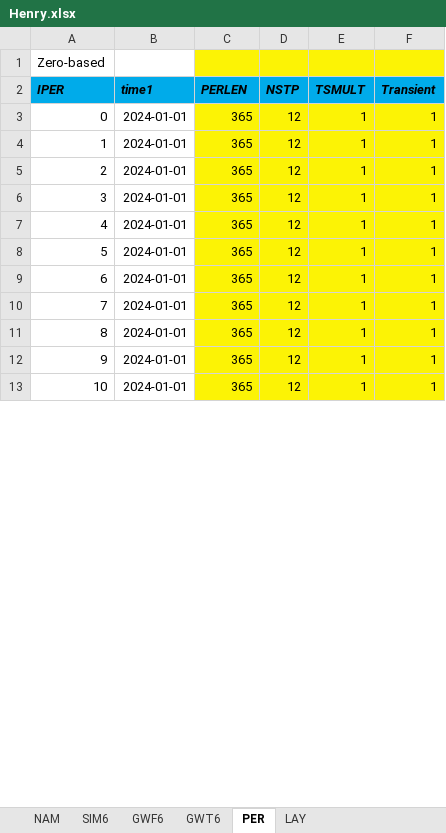
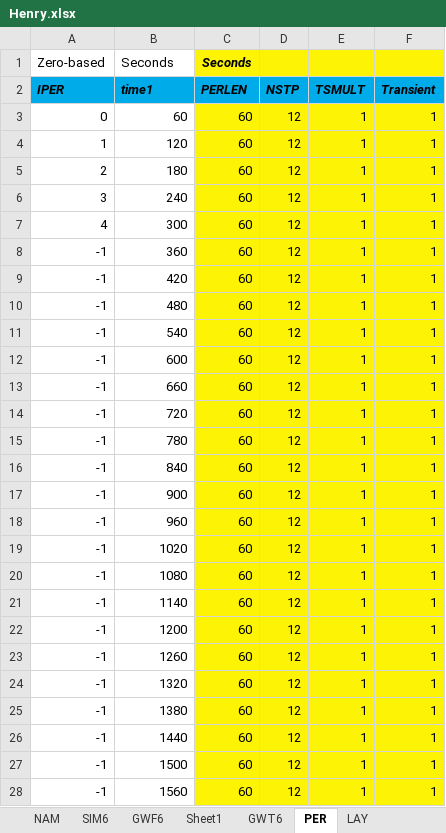
Before and after one commit to Olsthoorn/mf6lab, an Excel workbook: Projects/Density/cases/Henry/Henry.xlsx, sheet PER, drawn as a sheet; only a part is shown; values as stored, in another font and other column widths than the file's, no borders; addresses are those after the commit; the diff covers the shown part only; the diff names each change by its address in the sheet, - before the commit and + after, or states it on an @@ line.

Commit message:
Henry works, but density flow it too intense to be true.

```diff
--- a/Projects/Density/cases/Henry/Henry.xlsx (sheet PER)
+++ b/Projects/Density/cases/Henry/Henry.xlsx (sheet PER)
+sheet tab: Sheet1
-B1 (time1): (empty)
+B1 (time1): Seconds
-C1 (PERLEN): (empty)
+C1 (PERLEN): Seconds
+row 3: 0 | 60 | 60 | 12 | 1 | 1
@@ column A (IPER) renumbered from row 4 down @@
-B4 (time1): 2024-01-01
+B4 (time1): 120
-C4 (PERLEN): 365
+C4 (PERLEN): 60
+row 5: 2 | 180 | 60 | 12 | 1 | 1
-B6 (time1): 2024-01-01
+B6 (time1): 240
-C6 (PERLEN): 365
+C6 (PERLEN): 60
+row 7: 4 | 300 | 60 | 12 | 1 | 1
+row 8: -1 | 360 | 60 | 12 | 1 | 1
-B9 (time1): 2024-01-01
+B9 (time1): 420
-C9 (PERLEN): 365
+C9 (PERLEN): 60
+row 10: -1 | 480 | 60 | 12 | 1 | 1
+row 11: -1 | 540 | 60 | 12 | 1 | 1
+row 12: -1 | 600 | 60 | 12 | 1 | 1
+row 13: -1 | 660 | 60 | 12 | 1 | 1
+row 14: -1 | 720 | 60 | 12 | 1 | 1
+row 15: -1 | 780 | 60 | 12 | 1 | 1
+row 16: -1 | 840 | 60 | 12 | 1 | 1
+row 17: -1 | 900 | 60 | 12 | 1 | 1
+row 18: -1 | 960 | 60 | 12 | 1 | 1
-B19 (time1): 2024-01-01
+B19 (time1): 1020
-C19:C24 (PERLEN): 365
+C19:C24 (PERLEN): 60
-B20 (time1): 2024-01-01
+B20 (time1): 1080
-B21 (time1): 2024-01-01
+B21 (time1): 1140
-B22 (time1): 2024-01-01
+B22 (time1): 1200
-B23 (time1): 2024-01-01
+B23 (time1): 1260
-B24 (time1): 2024-01-01
+B24 (time1): 1320
+row 25: -1 | 1380 | 60 | 12 | 1 | 1
-B26 (time1): 2024-01-01
+B26 (time1): 1440
-C26:C27 (PERLEN): 365
+C26:C27 (PERLEN): 60
-B27 (time1): 2024-01-01
+B27 (time1): 1500
+row 28: -1 | 1560 | 60 | 12 | 1 | 1
```
Also changed, not shown: 134 added rows and 40 edited cells elsewhere in this sheet, sheet LAY, sheet GWF6, sheet NAM, sheet GWT6, 20 other files.
